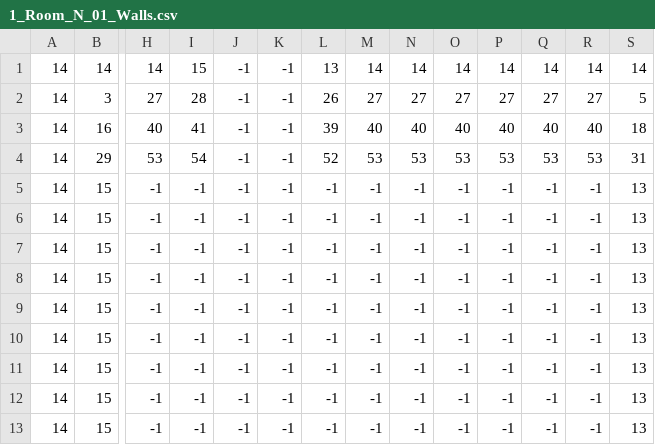
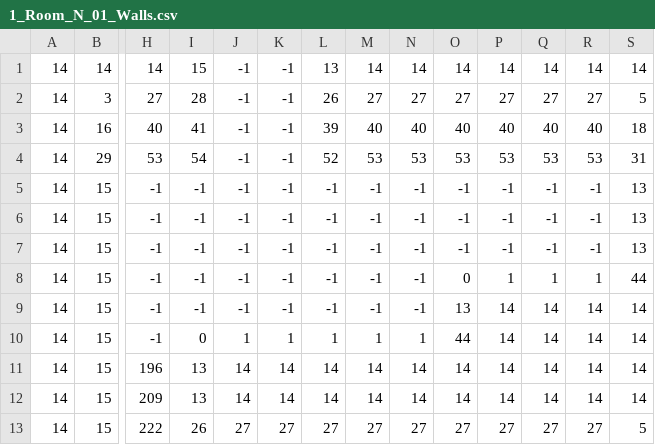
Before and after one commit to Noiros/Enter-The-Cpp, a CSV file: Dungeon-Bullet-Hell/Assets/Maps/Rooms/1_Room_N_01_Walls.csv, drawn as a sheet; only a part is shown, gaps mark what is left out; removed rows and columns are numbered as before the commit, all else as after; rows hold the shown columns only; the diff covers the shown part only; the diff names each change by its address in the sheet, - before the commit and + after, or states it on an @@ line.

```diff
--- a/Dungeon-Bullet-Hell/Assets/Maps/Rooms/1_Room_N_01_Walls.csv
+++ b/Dungeon-Bullet-Hell/Assets/Maps/Rooms/1_Room_N_01_Walls.csv
-O8: -1
+O8: 0
-P8: -1
+P8: 1
-Q8: -1
+Q8: 1
-R8: -1
+R8: 1
-S8: 13
+S8: 44
-O9: -1
+O9: 13
-P9:P10: -1
+P9:P10: 14
-Q9:Q10: -1
+Q9:Q10: 14
-R9:R10: -1
+R9:R10: 14
-S9:S10: 13
+S9:S10: 14
-I10: -1
+I10: 0
-J10: -1
+J10: 1
-K10: -1
+K10: 1
-L10: -1
+L10: 1
-M10: -1
+M10: 1
-N10: -1
+N10: 1
-O10: -1
+O10: 44
-row 11: 14 | 15 | -1 | -1 | -1 | -1 | -1 | -1 | -1 | -1 | -1 | -1 | -1 | 13
-row 12: 14 | 15 | -1 | -1 | -1 | -1 | -1 | -1 | -1 | -1 | -1 | -1 | -1 | 13
-row 13: 14 | 15 | -1 | -1 | -1 | -1 | -1 | -1 | -1 | -1 | -1 | -1 | -1 | 13
+row 11: 14 | 15 | 196 | 13 | 14 | 14 | 14 | 14 | 14 | 14 | 14 | 14 | 14 | 14
+row 12: 14 | 15 | 209 | 13 | 14 | 14 | 14 | 14 | 14 | 14 | 14 | 14 | 14 | 14
+row 13: 14 | 15 | 222 | 26 | 27 | 27 | 27 | 27 | 27 | 27 | 27 | 27 | 27 | 5
```
Also changed, not shown: 22 edited cells elsewhere in this file, Dungeon-Bullet-Hell/Assets/Maps/Rooms/1_Room_N_01_Colls.csv, Dungeon-Bullet-Hell/Assets/Maps/Rooms/1_Room_N_01_Floor.csv, 17 other files.
